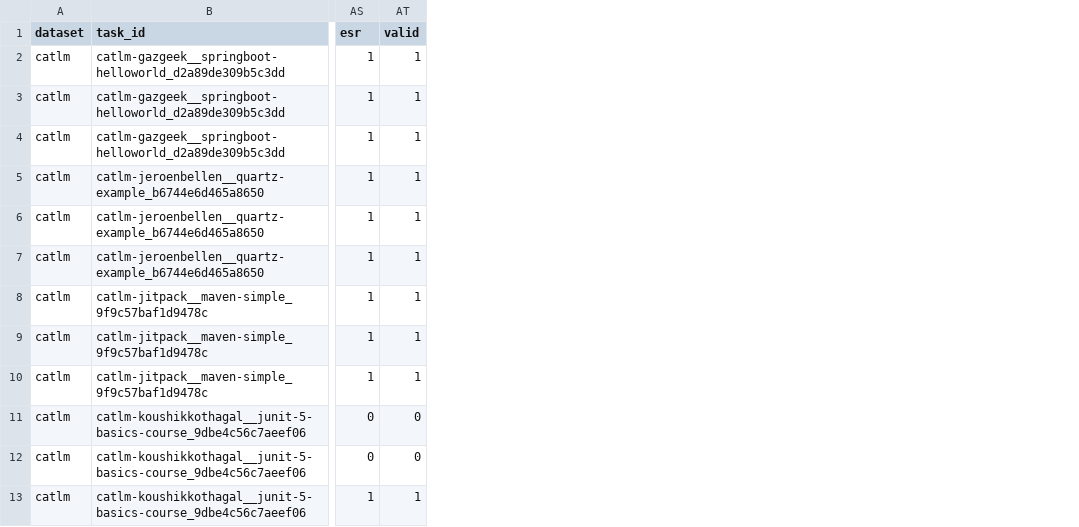
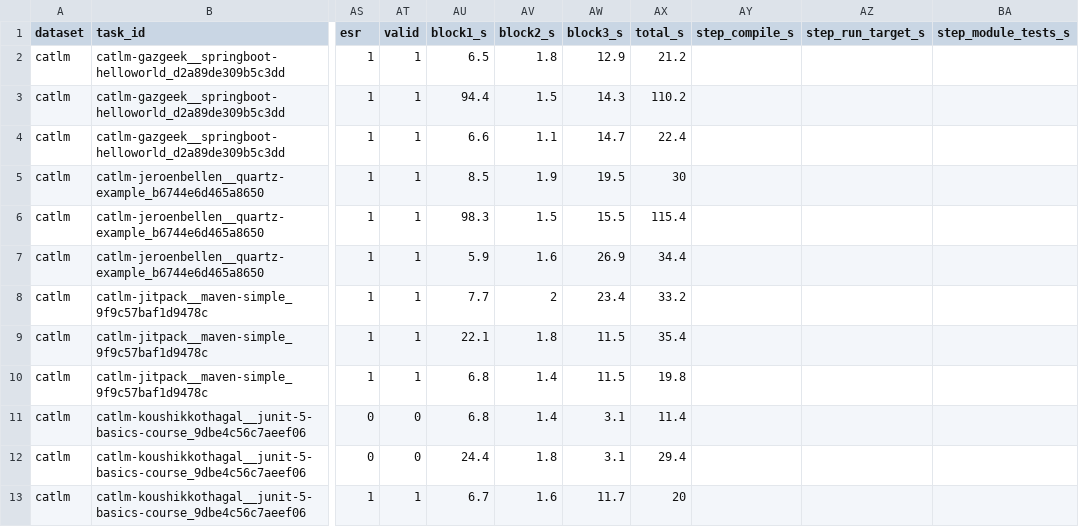
Before and after one commit to dungng2808/ARROW, a CSV file: ARROW_Experiment/1/results/chinh-qwen/tn1_candidates.csv, drawn as a sheet; only a part is shown, gaps mark what is left out; the diff names each change by its address in the sheet, - before the commit and + after, or states it on an @@ line.

```diff
--- a/ARROW_Experiment/1/results/chinh-qwen/tn1_candidates.csv
+++ b/ARROW_Experiment/1/results/chinh-qwen/tn1_candidates.csv
+column AU (block1_s), rows 2-13: 6.5 | 94.4 | 6.6 | 8.5 | 98.3 | 5.9 | 7.7 | 22.1 | 6.8 | 6.8 | 24.4 | 6.7
+column AV (block2_s), rows 2-13: 1.8 | 1.5 | 1.1 | 1.9 | 1.5 | 1.6 | 2 | 1.8 | 1.4 | 1.4 | 1.8 | 1.6
+column AW (block3_s), rows 2-13: 12.9 | 14.3 | 14.7 | 19.5 | 15.5 | 26.9 | 23.4 | 11.5 | 11.5 | 3.1 | 3.1 | 11.7
+column AX (total_s), rows 2-13: 21.2 | 110.2 | 22.4 | 30 | 115.4 | 34.4 | 33.2 | 35.4 | 19.8 | 11.4 | 29.4 | 20
+column AY (step_compile_s), empty
+column AZ (step_run_target_s), empty
+column BA (step_module_tests_s), empty
```
Also changed, not shown: ARROW_Experiment/1/results/dung-qwen-fix/tn1_candidates.csv, ARROW_Experiment/1/results/dung-qwen/tn1_candidates.csv, 8 other files.
